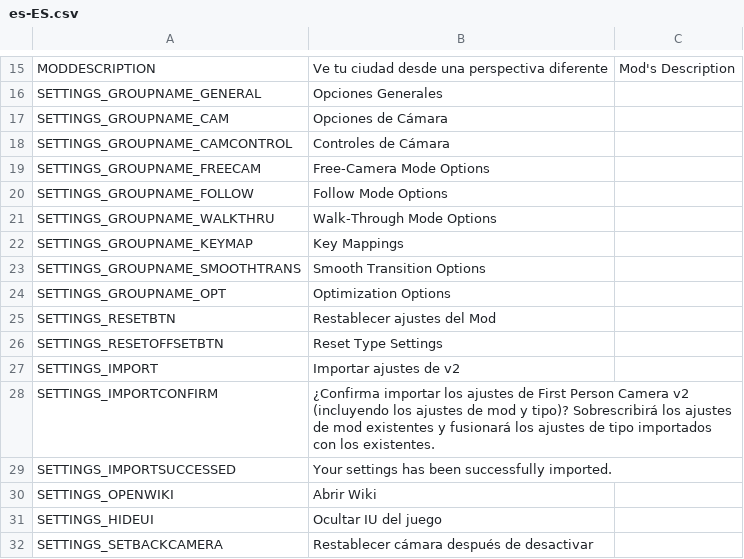
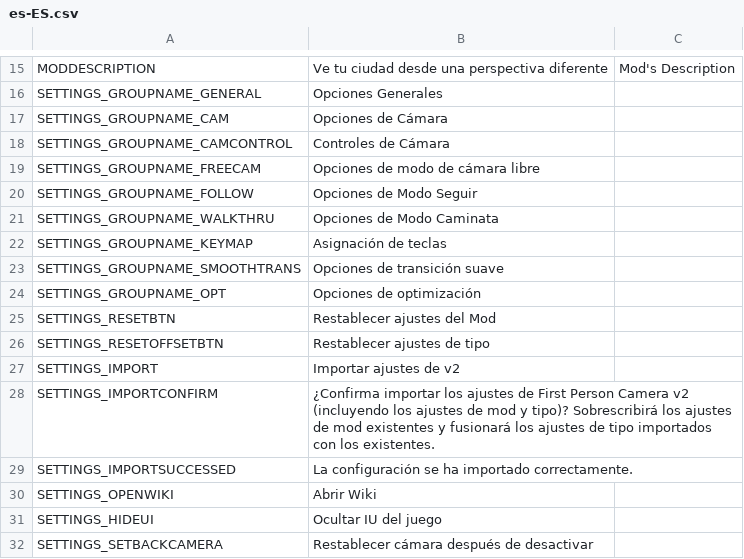
Before and after one commit to will258012/FPSCamera-Continued, a CSV file: FPSCamera/Translations/es-ES.csv, drawn as a sheet; only a part is shown, gaps mark what is left out; the diff covers the shown part only.

Commit message:
New translations en-en.csv (Spanish)

```diff
--- a/FPSCamera/Translations/es-ES.csv
+++ b/FPSCamera/Translations/es-ES.csv
@@ -18,13 +18,13 @@
 "SETTINGS_GROUPNAME_CAMCONTROL","Controles de Cámara",""
-"SETTINGS_GROUPNAME_FREECAM","Free-Camera Mode Options",""
-"SETTINGS_GROUPNAME_FOLLOW","Follow Mode Options",""
-"SETTINGS_GROUPNAME_WALKTHRU","Walk-Through Mode Options",""
-"SETTINGS_GROUPNAME_KEYMAP","Key Mappings",""
-"SETTINGS_GROUPNAME_SMOOTHTRANS","Smooth Transition Options",""
-"SETTINGS_GROUPNAME_OPT","Optimization Options",""
+"SETTINGS_GROUPNAME_FREECAM","Opciones de modo de cámara libre",""
+"SETTINGS_GROUPNAME_FOLLOW","Opciones de Modo Seguir",""
+"SETTINGS_GROUPNAME_WALKTHRU","Opciones de Modo Caminata",""
+"SETTINGS_GROUPNAME_KEYMAP","Asignación de teclas",""
+"SETTINGS_GROUPNAME_SMOOTHTRANS","Opciones de transición suave",""
+"SETTINGS_GROUPNAME_OPT","Opciones de optimización",""
 "SETTINGS_RESETBTN","Restablecer ajustes del Mod",""
-"SETTINGS_RESETOFFSETBTN","Reset Type Settings",""
+"SETTINGS_RESETOFFSETBTN","Restablecer ajustes de tipo",""
 "SETTINGS_IMPORT","Importar ajustes de v2",""
 "SETTINGS_IMPORTCONFIRM","¿Confirma importar los ajustes de First Person Camera v2 (incluyendo los ajustes de mod y tipo)? Sobrescribirá los ajustes de mod existentes y fusionará los ajustes de tipo importados con los existentes.",""
-"SETTINGS_IMPORTSUCCESSED","Your settings has been successfully imported.",""
+"SETTINGS_IMPORTSUCCESSED","La configuración se ha importado correctamente.",""
 "SETTINGS_OPENWIKI","Abrir Wiki",""
```
Also changed, not shown: 22 edited cells elsewhere in this file.
